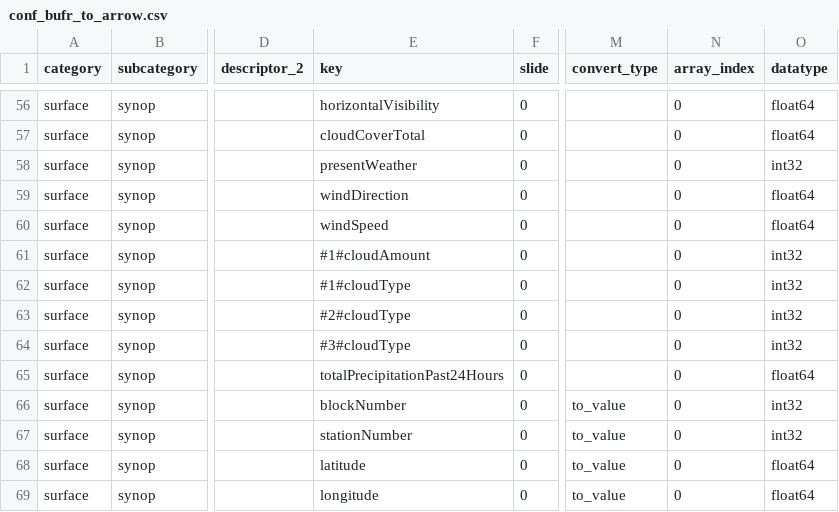
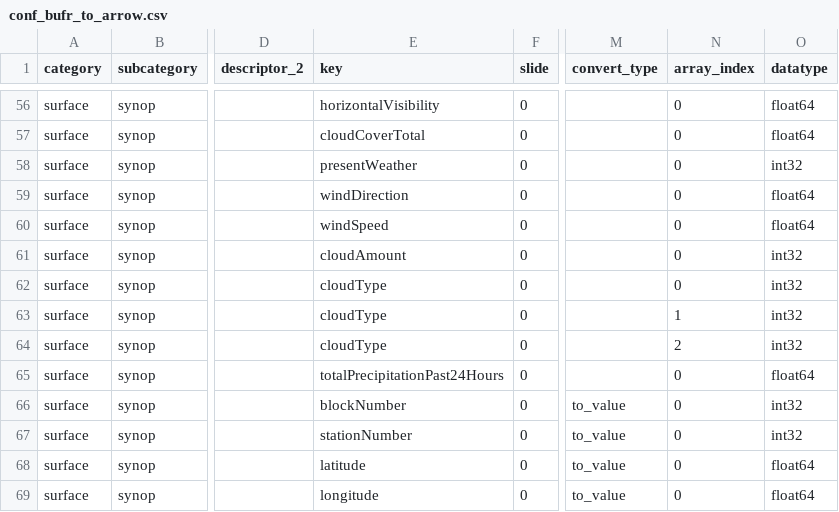
Before and after one commit to public-tatsuya-noyori/meteorological_preprocessor, a CSV file: src/meteorological_preprocessor/conf_bufr_to_arrow.csv, drawn as a sheet; only a part is shown, gaps mark what is left out; the diff names each change by its address in the sheet, - before the commit and + after, or states it on an @@ line.

Commit message:
commit

```diff
--- a/src/meteorological_preprocessor/conf_bufr_to_arrow.csv
+++ b/src/meteorological_preprocessor/conf_bufr_to_arrow.csv
-E61 (key): #1#cloudAmount
+E61 (key): cloudAmount
-E62 (key): #1#cloudType
+E62 (key): cloudType
-E63 (key): #2#cloudType
+E63 (key): cloudType
-N63 (array_index): 0
+N63 (array_index): 1
-E64 (key): #3#cloudType
+E64 (key): cloudType
-N64 (array_index): 0
+N64 (array_index): 2
```
